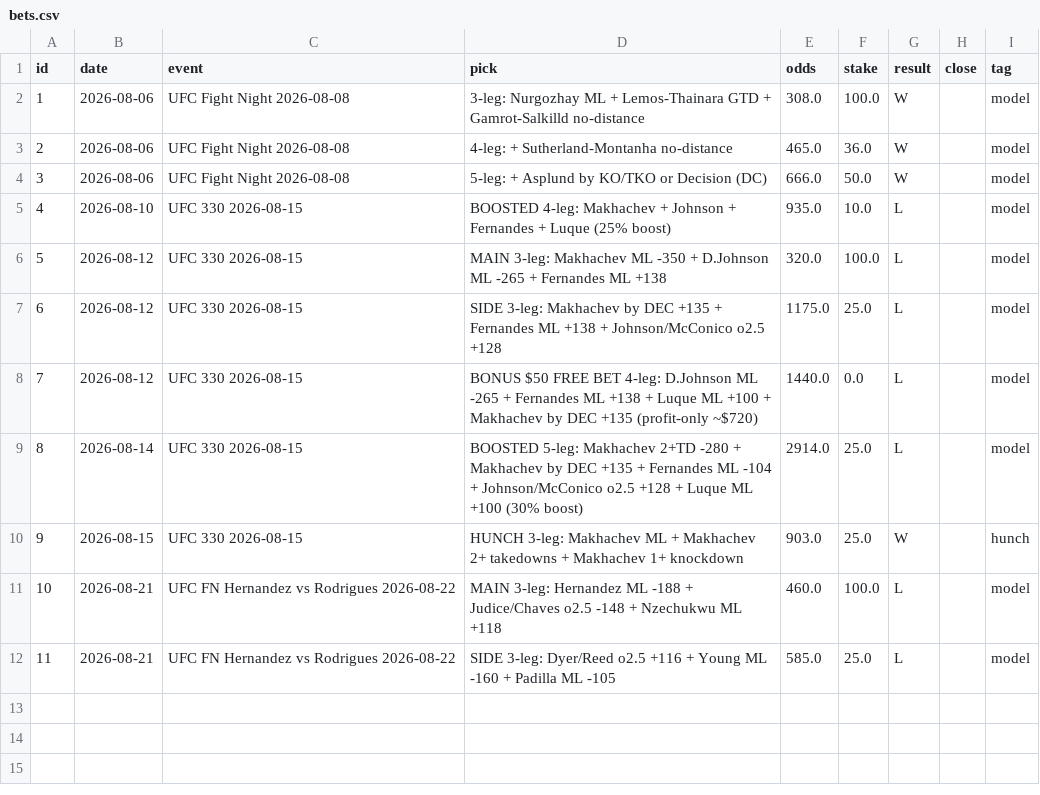
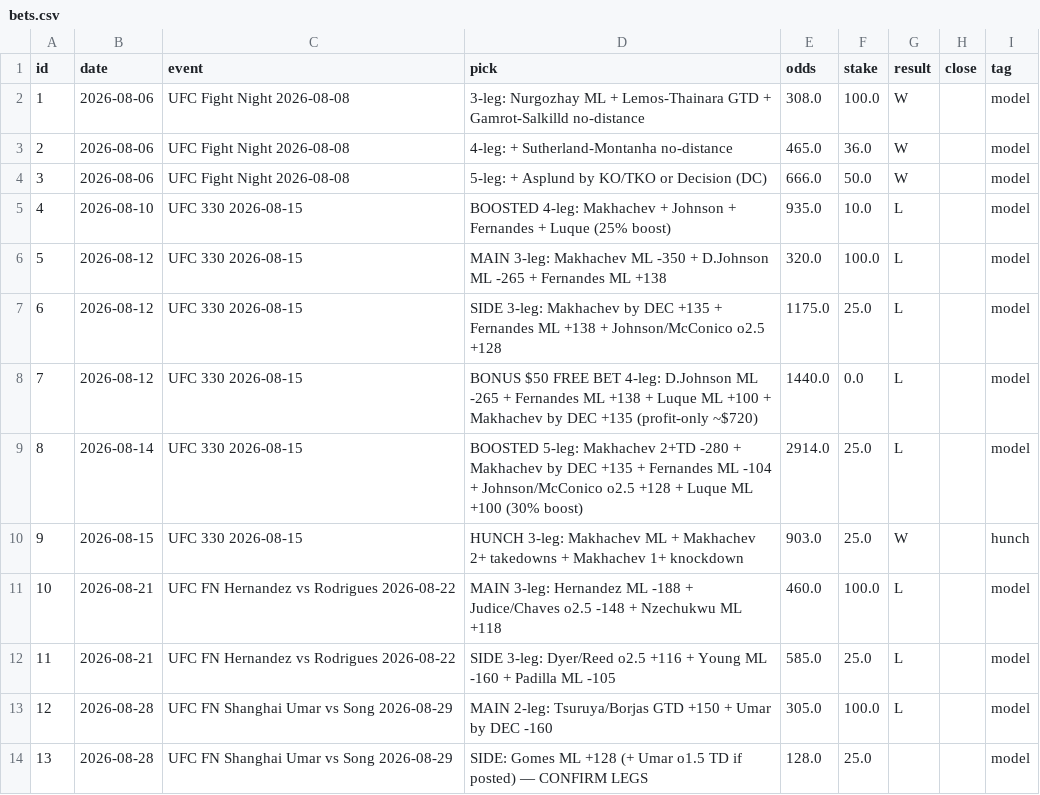
Before and after one commit to Advait-Sadineni/ufc-predictor, a CSV file: bets.csv, drawn as a sheet.

Commit message:
8/29: main L (Tsuruya R1 finish, Song KOs Umar R2); side pending legs confirm

```diff
--- a/bets.csv
+++ b/bets.csv
@@ -12 +12,3 @@ id,date,event,pick,odds,stake,result,close,tag
 11,2026-08-21,UFC FN Hernandez vs Rodrigues 2026-08-22,SIDE 3-leg: Dyer/Reed o2.5 +116 + Young ML -160 + Padilla ML -105,585.0,25.0,L,,model
+12,2026-08-28,UFC FN Shanghai Umar vs Song 2026-08-29,MAIN 2-leg: Tsuruya/Borjas GTD +150 + Umar by DEC -160,305.0,100.0,L,,model
+13,2026-08-28,UFC FN Shanghai Umar vs Song 2026-08-29,SIDE: Gomes ML +128 (+ Umar o1.5 TD if posted) — CONFIRM LEGS,128.0,25.0,,,model
```
